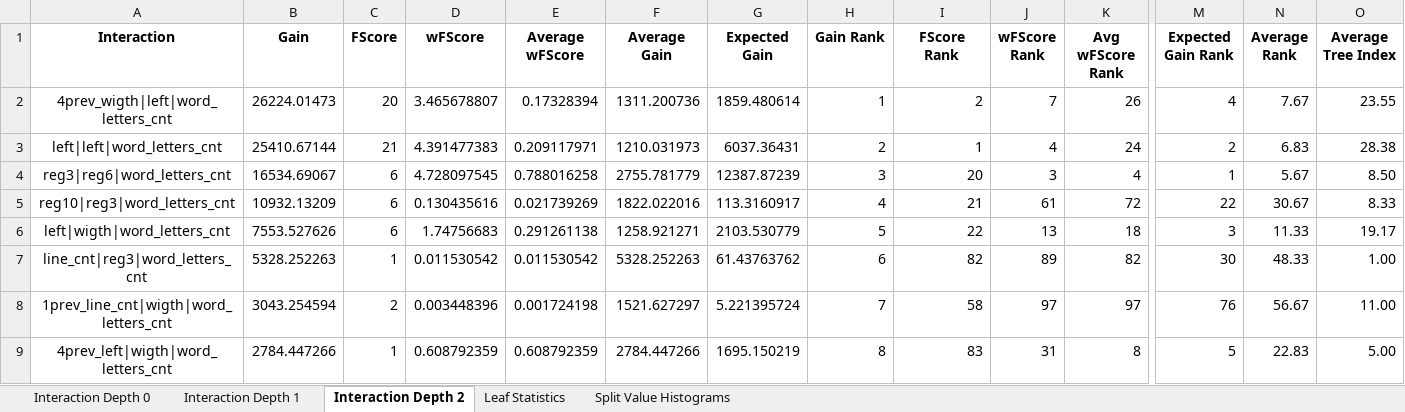
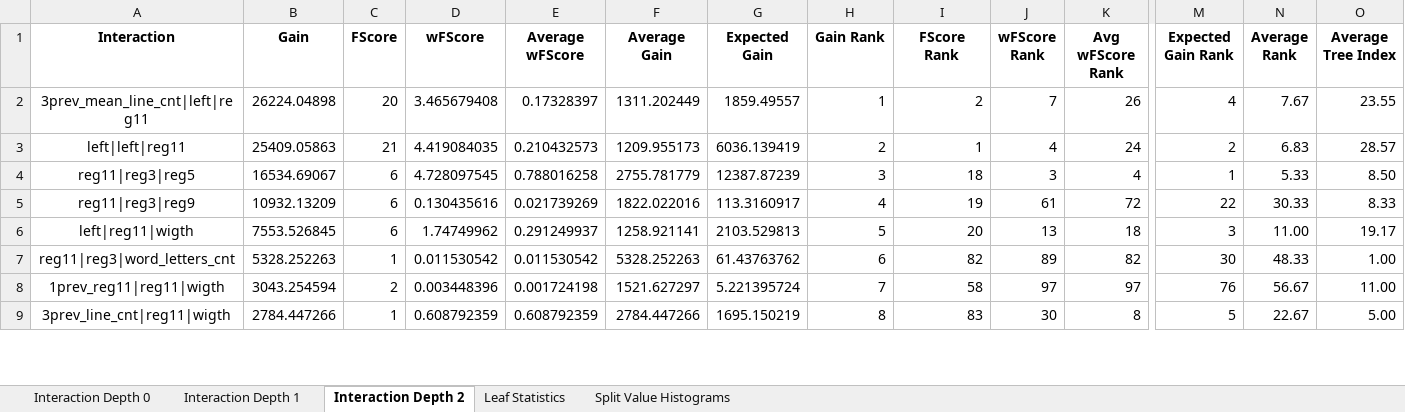
Before and after one commit to NastyBoget/document_structure_extraction, an Excel workbook: fearures_importances.xlsx, sheet Interaction Depth 2, drawn as a sheet; only a part is shown, gaps mark what is left out; values as stored, in another font and other column widths than the file's, no borders; the diff covers the shown part only; the diff names each change by its address in the sheet, - before the commit and + after, or states it on an @@ line.

Commit message:
mean amount words 0.860291627186815

```diff
--- a/fearures_importances.xlsx (sheet Interaction Depth 2)
+++ b/fearures_importances.xlsx (sheet Interaction Depth 2)
-A2 (Interaction): 4prev_wigth|left|word_letters_cnt
+A2 (Interaction): 3prev_mean_line_cnt|left|reg11
-B2 (Gain): 26224.01473
+B2 (Gain): 26224.04898
-D2 (wFScore): 3.465678807
+D2 (wFScore): 3.465679408
-E2 (Average wFScore): 0.17328394
+E2 (Average wFScore): 0.17328397
-F2 (Average Gain): 1311.200736
+F2 (Average Gain): 1311.202449
-G2 (Expected Gain): 1859.480614
+G2 (Expected Gain): 1859.49557
-A3 (Interaction): left|left|word_letters_cnt
+A3 (Interaction): left|left|reg11
-B3 (Gain): 25410.67144
+B3 (Gain): 25409.05863
-D3 (wFScore): 4.391477383
+D3 (wFScore): 4.419084035
-E3 (Average wFScore): 0.209117971
+E3 (Average wFScore): 0.210432573
-F3 (Average Gain): 1210.031973
+F3 (Average Gain): 1209.955173
-G3 (Expected Gain): 6037.36431
+G3 (Expected Gain): 6036.139419
-O3 (Average Tree Index): 28.38
+O3 (Average Tree Index): 28.57
-A4 (Interaction): reg3|reg6|word_letters_cnt
+A4 (Interaction): reg11|reg3|reg5
-I4 (FScore Rank): 20
+I4 (FScore Rank): 18
-N4 (Average Rank): 5.67
+N4 (Average Rank): 5.33
-A5 (Interaction): reg10|reg3|word_letters_cnt
+A5 (Interaction): reg11|reg3|reg9
-I5 (FScore Rank): 21
+I5 (FScore Rank): 19
-N5 (Average Rank): 30.67
+N5 (Average Rank): 30.33
-A6 (Interaction): left|wigth|word_letters_cnt
+A6 (Interaction): left|reg11|wigth
-B6 (Gain): 7553.527626
+B6 (Gain): 7553.526845
-D6 (wFScore): 1.74756683
+D6 (wFScore): 1.74749962
-E6 (Average wFScore): 0.291261138
+E6 (Average wFScore): 0.291249937
-F6 (Average Gain): 1258.921271
+F6 (Average Gain): 1258.921141
-G6 (Expected Gain): 2103.530779
+G6 (Expected Gain): 2103.529813
-I6 (FScore Rank): 22
+I6 (FScore Rank): 20
-N6 (Average Rank): 11.33
+N6 (Average Rank): 11.00
-A7 (Interaction): line_cnt|reg3|word_letters_cnt
+A7 (Interaction): reg11|reg3|word_letters_cnt
-A8 (Interaction): 1prev_line_cnt|wigth|word_letters_cnt
+A8 (Interaction): 1prev_reg11|reg11|wigth
-A9 (Interaction): 4prev_left|wigth|word_letters_cnt
+A9 (Interaction): 3prev_line_cnt|reg11|wigth
-J9 (wFScore Rank): 31
+J9 (wFScore Rank): 30
-N9 (Average Rank): 22.83
+N9 (Average Rank): 22.67
```
Also changed, not shown: 21 added rows, 21 removed rows and 267 edited cells elsewhere in this sheet, sheet Interaction Depth 1, sheet Interaction Depth 0, sheet Split Value Histograms, sheet Leaf Statistics, 31 other files.
